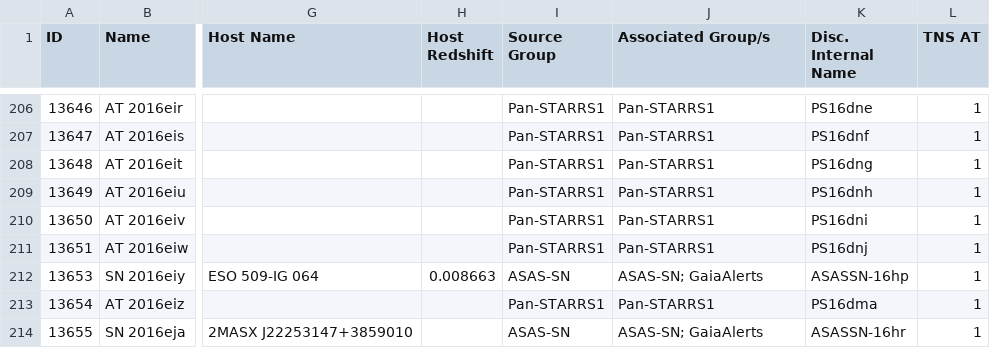
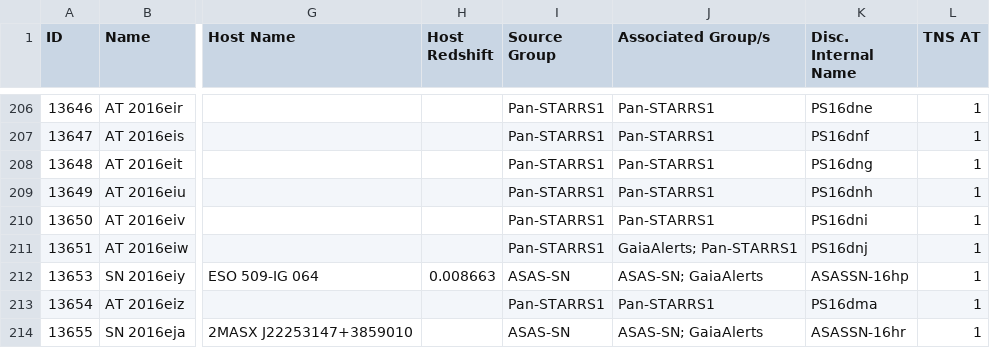
Before and after one commit to astrocatalogs/tde-external, a CSV file: TNS/page-10.csv, drawn as a sheet; only a part is shown, gaps mark what is left out; the diff names each change by its address in the sheet, - before the commit and + after, or states it on an @@ line.

```diff
--- a/TNS/page-10.csv
+++ b/TNS/page-10.csv
-J211 (Associated Group/s): Pan-STARRS1
+J211 (Associated Group/s): GaiaAlerts; Pan-STARRS1
```
Also changed, not shown: TNS/index.csv, TNS/page-17.csv, 5 other files.
